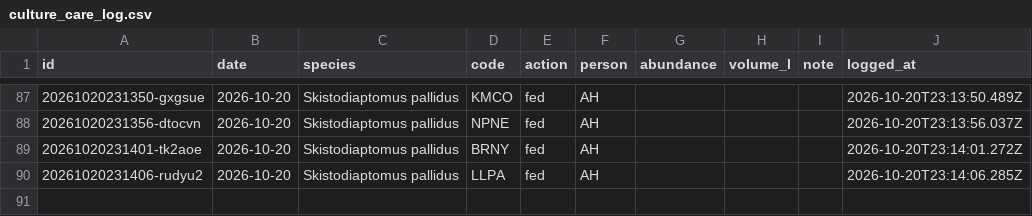
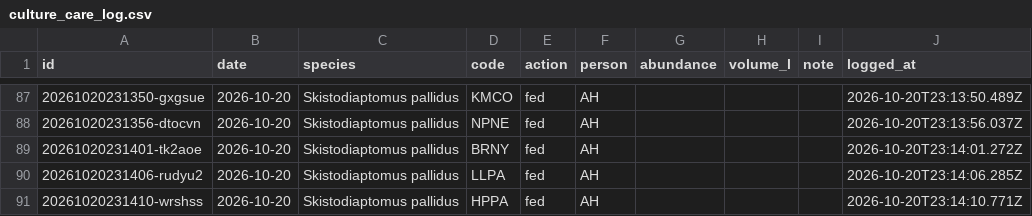
Before and after one commit to ZoopEcoEvo/lab_utilities, a CSV file: culture_details/culture_care_log.csv, drawn as a sheet; only a part is shown, gaps mark what is left out; the diff names each change by its address in the sheet, - before the commit and + after, or states it on an @@ line.

Commit message:
Culture care: fed for HPPA, Skistodiaptomus pallidus (AH)

```diff
--- a/culture_details/culture_care_log.csv
+++ b/culture_details/culture_care_log.csv
+row 91: 20261020231410-wrshss | 2026-10-20 | Skistodiaptomus pallidus | HPPA | fed | AH |  |  |  | 2026-10-20T23:14:10.771Z
```
